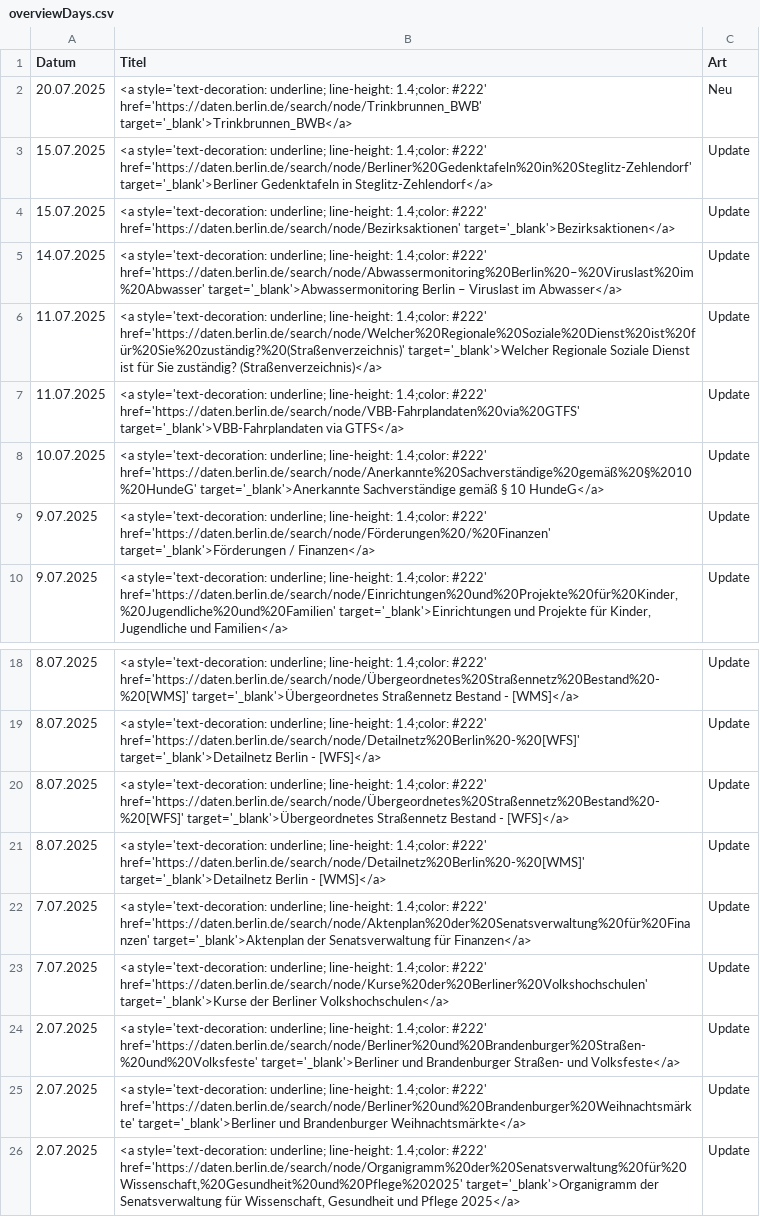
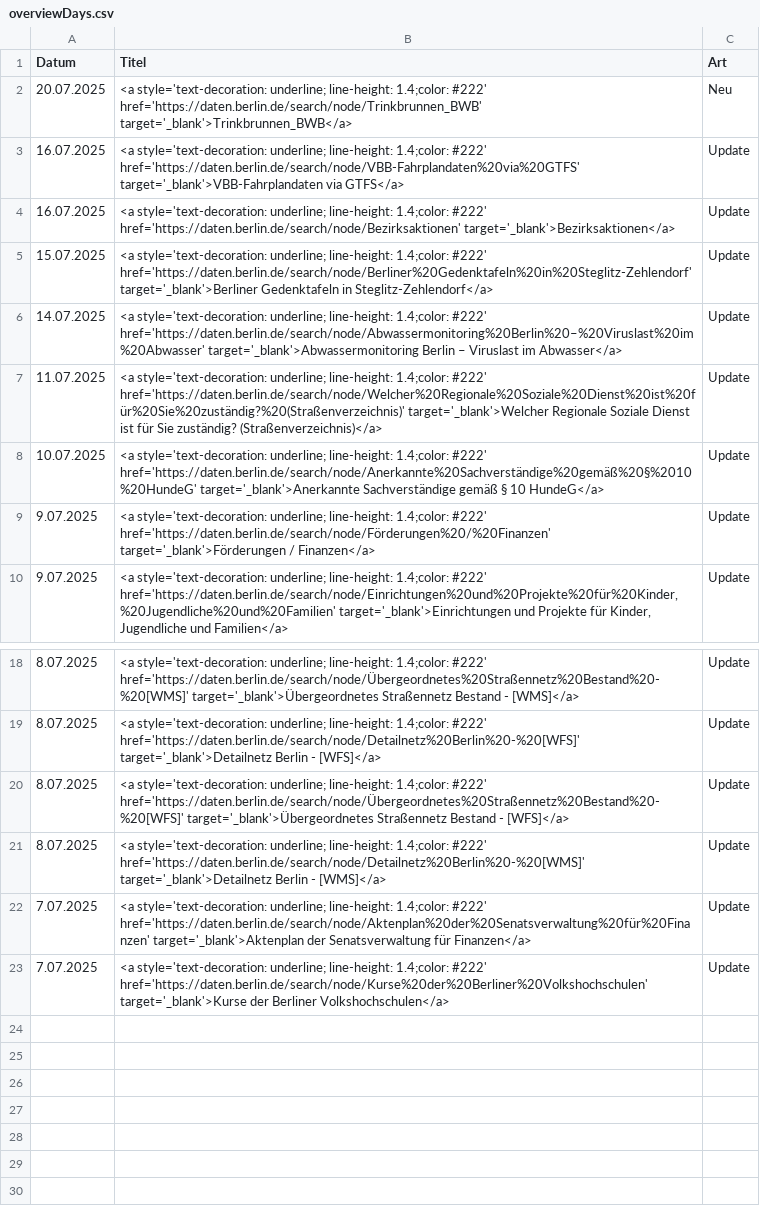
Before and after one commit to technologiestiftung/odis-datenportal-uebersicht, a CSV file: data/overviewDays.csv, drawn as a sheet; only a part is shown, gaps mark what is left out.

```diff
--- a/data/overviewDays.csv
+++ b/data/overviewDays.csv
@@ -2,7 +2,7 @@ Datum,Titel,Art
 20.07.2025,<a style='text-decoration: underline; line-height: 1.4;color: #222' href='https://daten.berlin.de/search/node/Trinkbrunnen_BWB' target='_blank'>Trinkbrunnen_BWB</a>,Neu
+16.07.2025,<a style='text-decoration: underline; line-height: 1.4;color: #222' href='https://daten.berlin.de/search/node/VBB-Fahrplandaten%20via%20GTFS' target='_blank'>VBB-Fahrplandaten via GTFS</a>,Update
+16.07.2025,<a style='text-decoration: underline; line-height: 1.4;color: #222' href='https://daten.berlin.de/search/node/Bezirksaktionen' target='_blank'>Bezirksaktionen</a>,Update
 15.07.2025,<a style='text-decoration: underline; line-height: 1.4;color: #222' href='https://daten.berlin.de/search/node/Berliner%20Gedenktafeln%20in%20Steglitz-Zehlendorf' target='_blank'>Berliner Gedenktafeln in Steglitz-Zehlendorf</a>,Update
-15.07.2025,<a style='text-decoration: underline; line-height: 1.4;color: #222' href='https://daten.berlin.de/search/node/Bezirksaktionen' target='_blank'>Bezirksaktionen</a>,Update
 14.07.2025,<a style='text-decoration: underline; line-height: 1.4;color: #222' href='https://daten.berlin.de/search/node/Abwassermonitoring%20Berlin%20–%20Viruslast%20im%20Abwasser' target='_blank'>Abwassermonitoring Berlin – Viruslast im Abwasser</a>,Update
 11.07.2025,<a style='text-decoration: underline; line-height: 1.4;color: #222' href='https://daten.berlin.de/search/node/Welcher%20Regionale%20Soziale%20Dienst%20ist%20für%20Sie%20zuständig?%20(Straßenverzeichnis)' target='_blank'>Welcher Regionale Soziale Dienst ist für Sie zuständig? (Straßenverzeichnis)</a>,Update
-11.07.2025,<a style='text-decoration: underline; line-height: 1.4;color: #222' href='https://daten.berlin.de/search/node/VBB-Fahrplandaten%20via%20GTFS' target='_blank'>VBB-Fahrplandaten via GTFS</a>,Update
 10.07.2025,<a style='text-decoration: underline; line-height: 1.4;color: #222' href='https://daten.berlin.de/search/node/Anerkannte%20Sachverständige%20gemäß%20§%2010%20HundeG' target='_blank'>Anerkannte Sachverständige gemäß § 10 HundeG</a>,Update
@@ -23,4 +23 @@ Datum,Titel,Art
 7.07.2025,<a style='text-decoration: underline; line-height: 1.4;color: #222' href='https://daten.berlin.de/search/node/Kurse%20der%20Berliner%20Volkshochschulen' target='_blank'>Kurse der Berliner Volkshochschulen</a>,Update
-2.07.2025,<a style='text-decoration: underline; line-height: 1.4;color: #222' href='https://daten.berlin.de/search/node/Berliner%20und%20Brandenburger%20Straßen-%20und%20Volksfeste' target='_blank'>Berliner und Brandenburger Straßen- und Volksfeste</a>,Update
-2.07.2025,<a style='text-decoration: underline; line-height: 1.4;color: #222' href='https://daten.berlin.de/search/node/Berliner%20und%20Brandenburger%20Weihnachtsmärkte' target='_blank'>Berliner und Brandenburger Weihnachtsmärkte</a>,Update
-2.07.2025,"<a style='text-decoration: underline; line-height: 1.4;color: #222' href='https://daten.berlin.de/search/node/Organigramm%20der%20Senatsverwaltung%20für%20Wissenschaft,%20Gesundheit%20und%20Pflege%202025' target='_blank'>Organigramm der Senatsverwaltung für Wissenschaft, Gesundheit und Pflege 2025</a>",Update
```
Also changed, not shown: 1 other file.
